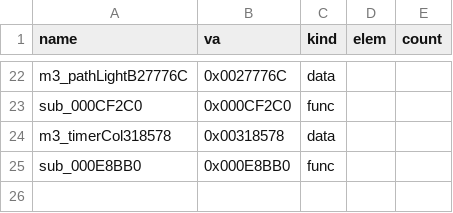
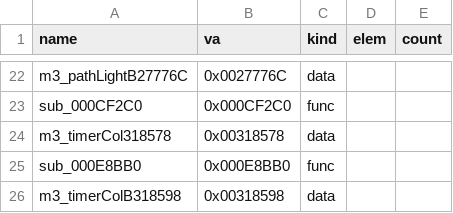
Before and after one commit to Pallypots/Project-Soul-Robber, a CSV file: config/symbols_m3.csv, drawn as a sheet; only a part is shown, gaps mark what is left out.

```diff
--- a/config/symbols_m3.csv
+++ b/config/symbols_m3.csv
@@ -25 +25,2 @@ m3_timerCol318578,0x00318578,data,,
 sub_000E8BB0,0x000E8BB0,func,,
+m3_timerColB318598,0x00318598,data,,
```
Also changed, not shown: config/function_states_m3.csv, 7 other files.
